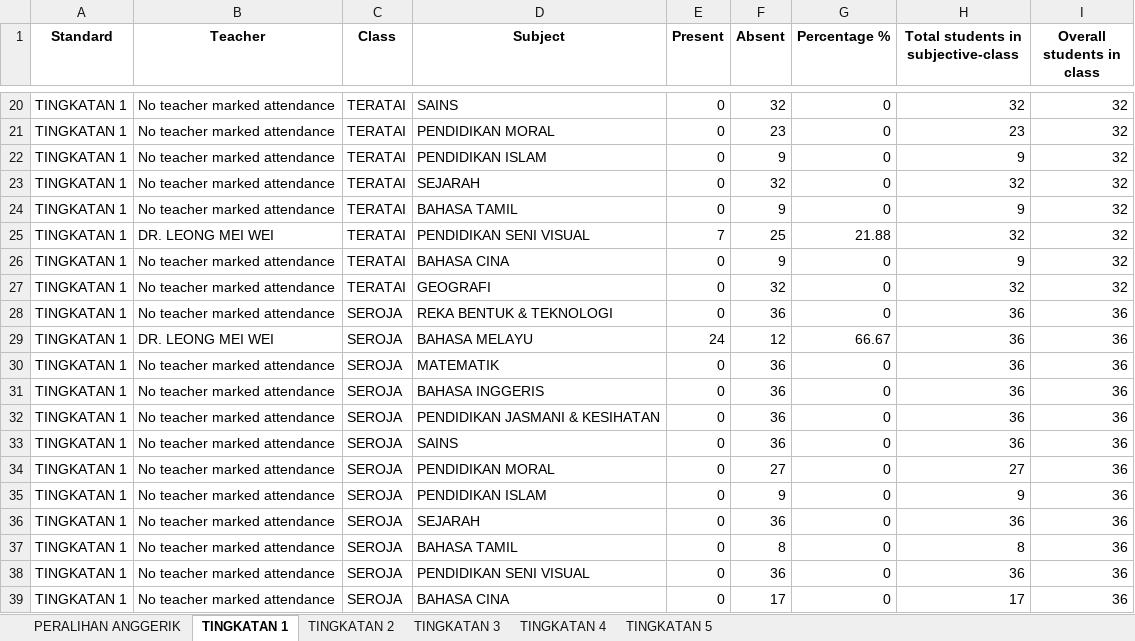
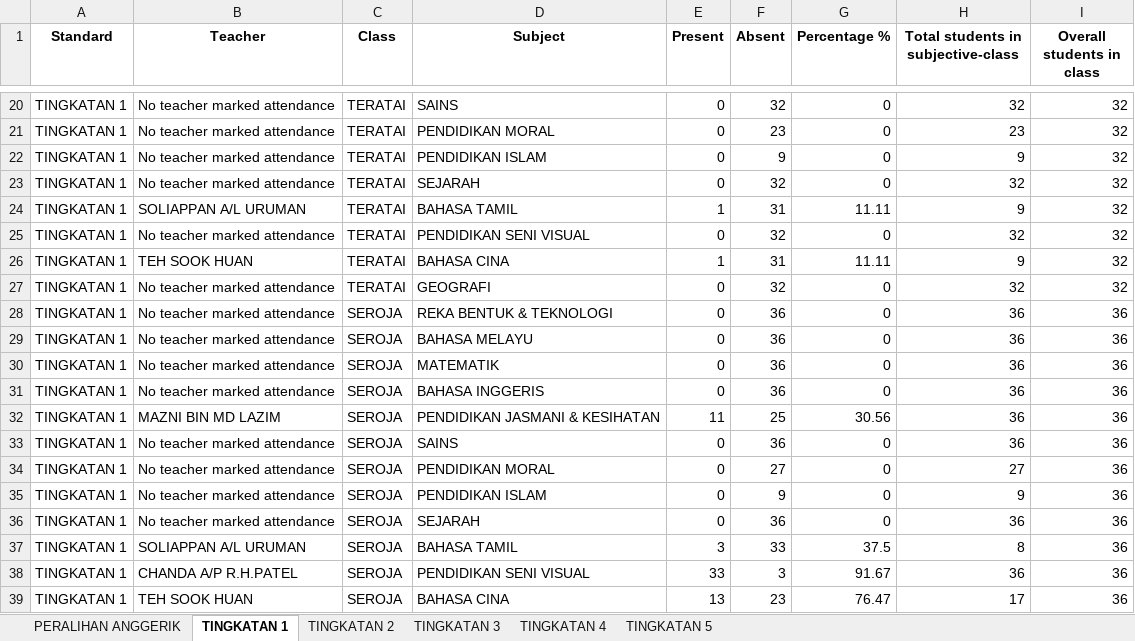
Before and after one commit to mashoodurrehmanofficial/aerobonez_attendance_system, an Excel workbook: attendace_report.xlsx, sheet TINGKATAN 1, drawn as a sheet; only a part is shown, gaps mark what is left out; values as stored, in another font and other column widths than the file's, no borders; the diff covers the shown part only; the diff names each change by its address in the sheet, - before the commit and + after, or states it on an @@ line.

```diff
--- a/attendace_report.xlsx (sheet TINGKATAN 1)
+++ b/attendace_report.xlsx (sheet TINGKATAN 1)
-B24 (Teacher): No teacher marked attendance
+B24 (Teacher): SOLIAPPAN A/L URUMAN
-E24 (Present): 0
+E24 (Present): 1
-F24 (Absent): 9
+F24 (Absent): 31
-G24 (Percentage %): 0
+G24 (Percentage %): 11.11
-B25 (Teacher): DR. LEONG MEI WEI
+B25 (Teacher): No teacher marked attendance
-E25 (Present): 7
+E25 (Present): 0
-F25 (Absent): 25
+F25 (Absent): 32
-G25 (Percentage %): 21.88
+G25 (Percentage %): 0
-B26 (Teacher): No teacher marked attendance
+B26 (Teacher): TEH SOOK HUAN
-E26 (Present): 0
+E26 (Present): 1
-F26 (Absent): 9
+F26 (Absent): 31
-G26 (Percentage %): 0
+G26 (Percentage %): 11.11
-B29 (Teacher): DR. LEONG MEI WEI
+B29 (Teacher): No teacher marked attendance
-E29 (Present): 24
+E29 (Present): 0
-F29 (Absent): 12
+F29 (Absent): 36
-G29 (Percentage %): 66.67
+G29 (Percentage %): 0
-B32 (Teacher): No teacher marked attendance
+B32 (Teacher): MAZNI BIN MD LAZIM
-E32 (Present): 0
+E32 (Present): 11
-F32 (Absent): 36
+F32 (Absent): 25
-G32 (Percentage %): 0
+G32 (Percentage %): 30.56
-B37 (Teacher): No teacher marked attendance
+B37 (Teacher): SOLIAPPAN A/L URUMAN
-E37 (Present): 0
+E37 (Present): 3
-F37 (Absent): 8
+F37 (Absent): 33
-G37 (Percentage %): 0
+G37 (Percentage %): 37.5
-B38 (Teacher): No teacher marked attendance
+B38 (Teacher): CHANDA A/P R.H.PATEL
-E38 (Present): 0
+E38 (Present): 33
-F38 (Absent): 36
+F38 (Absent): 3
-G38 (Percentage %): 0
+G38 (Percentage %): 91.67
-B39 (Teacher): No teacher marked attendance
+B39 (Teacher): TEH SOOK HUAN
-E39 (Present): 0
+E39 (Present): 13
-F39 (Absent): 17
+F39 (Absent): 23
-G39 (Percentage %): 0
+G39 (Percentage %): 76.47
```
Also changed, not shown: 3 added rows, 3 removed rows and 206 edited cells elsewhere in this sheet, sheet TINGKATAN 2, sheet TINGKATAN 4, sheet TINGKATAN 3, sheet TINGKATAN 5, sheet PERALIHAN ANGGERIK, 2 other files.
